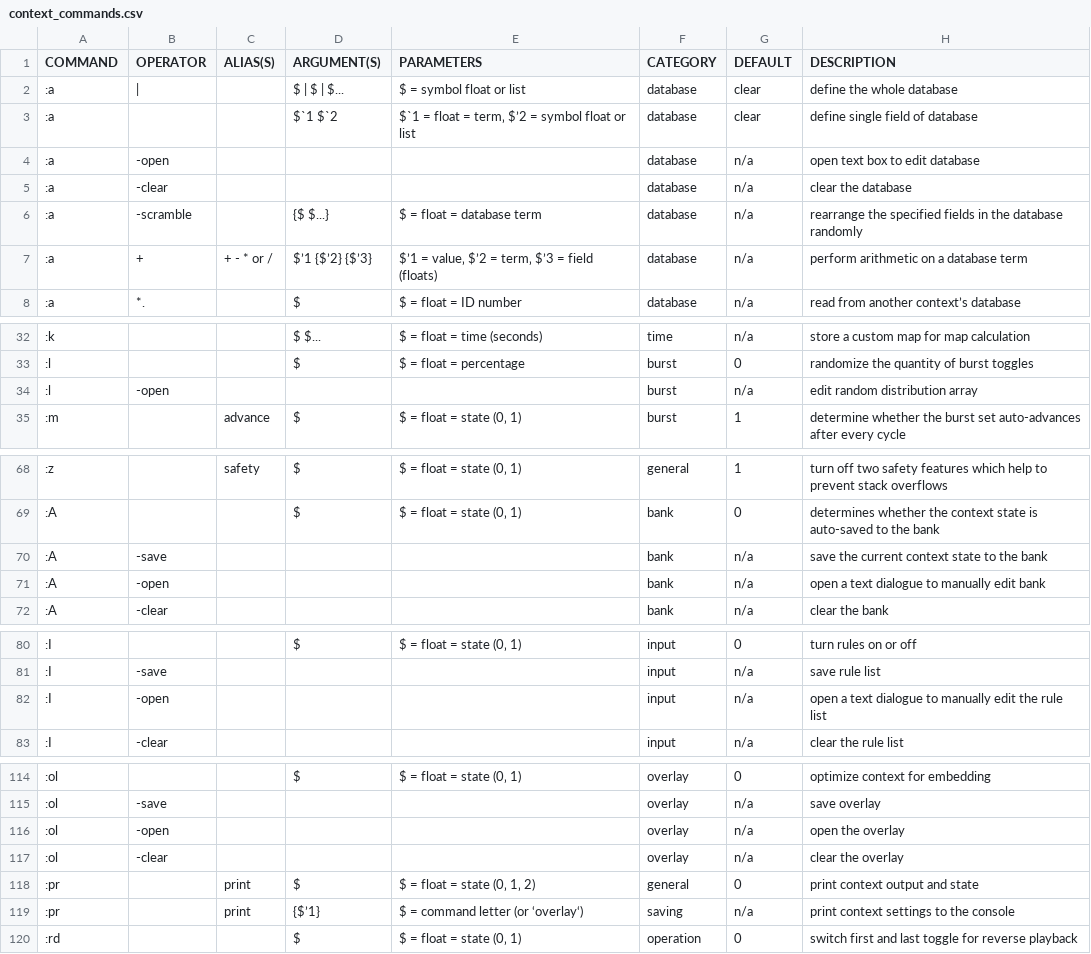
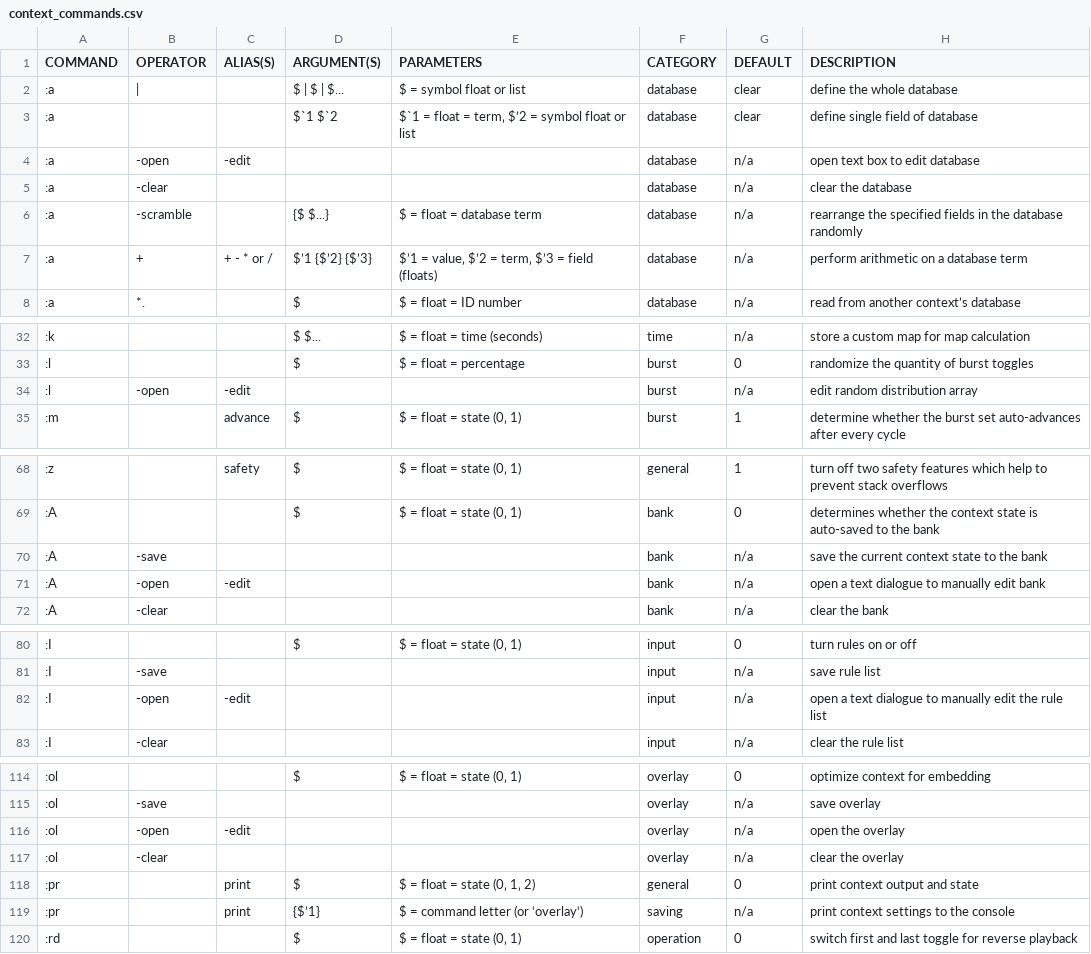
Before and after one commit to LGoodacre/context-sequencer, a CSV file: helpfiles/docfiles/context_commands.csv, drawn as a sheet; only a part is shown, gaps mark what is left out; the diff names each change by its address in the sheet, - before the commit and + after, or states it on an @@ line.

Commit message:
update for new -edit switch

```diff
--- a/helpfiles/docfiles/context_commands.csv
+++ b/helpfiles/docfiles/context_commands.csv
-C4 (ALIAS(S)): (empty)
+C4 (ALIAS(S)): -edit
-C34 (ALIAS(S)): (empty)
+C34 (ALIAS(S)): -edit
-C71 (ALIAS(S)): (empty)
+C71 (ALIAS(S)): -edit
-C82 (ALIAS(S)): (empty)
+C82 (ALIAS(S)): -edit
-C116 (ALIAS(S)): (empty)
+C116 (ALIAS(S)): -edit
```
